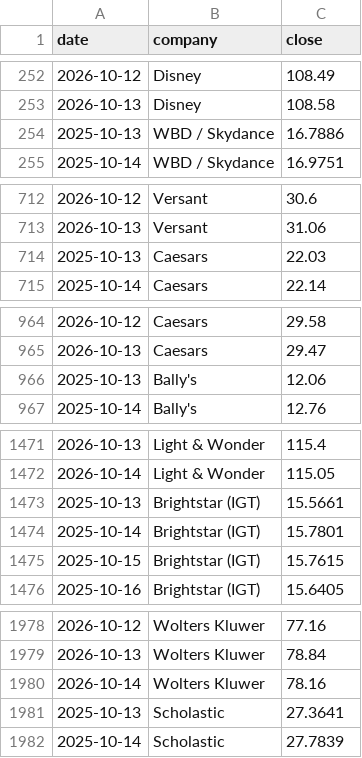
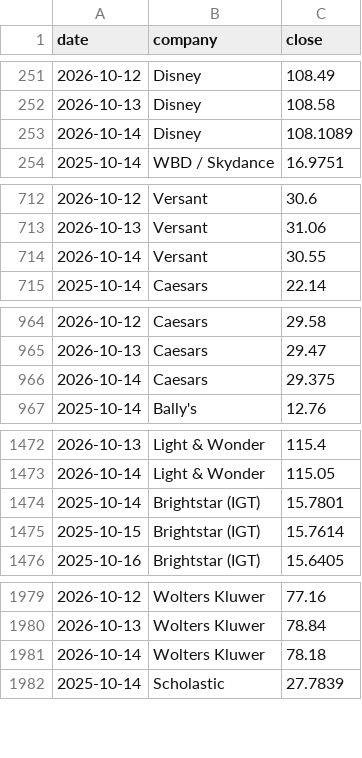
Before and after one commit to hrishi9635/client-intel, a CSV file: data/prices.csv, drawn as a sheet; only a part is shown, gaps mark what is left out; the diff covers the shown part only.

```diff
--- a/data/prices.csv
+++ b/data/prices.csv
@@ -253,3 +252,3 @@ date,company,close
 2026-10-13,Disney,108.58
-2025-10-13,WBD / Skydance,16.7886
+2026-10-14,Disney,108.1089
 2025-10-14,WBD / Skydance,16.9751
@@ -713,3 +713,3 @@ date,company,close
 2026-10-13,Versant,31.06
-2025-10-13,Caesars,22.03
+2026-10-14,Versant,30.55
 2025-10-14,Caesars,22.14
@@ -965,3 +965,3 @@ date,company,close
 2026-10-13,Caesars,29.47
-2025-10-13,Bally's,12.06
+2026-10-14,Caesars,29.375
 2025-10-14,Bally's,12.76
@@ -1472,5 +1473,4 @@ date,company,close
 2026-10-14,Light & Wonder,115.05
-2025-10-13,Brightstar (IGT),15.5661
 2025-10-14,Brightstar (IGT),15.7801
-2025-10-15,Brightstar (IGT),15.7615
+2025-10-15,Brightstar (IGT),15.7614
 2025-10-16,Brightstar (IGT),15.6405
@@ -1979,4 +1980,3 @@ date,company,close
 2026-10-13,Wolters Kluwer,78.84
-2026-10-14,Wolters Kluwer,78.16
-2025-10-13,Scholastic,27.3641
+2026-10-14,Wolters Kluwer,78.18
 2025-10-14,Scholastic,27.7839
```
Also changed, not shown: 5 added rows, 1 removed row and 10 edited cells elsewhere in this file, data/fx.csv, data/market.csv, 2 other files.
